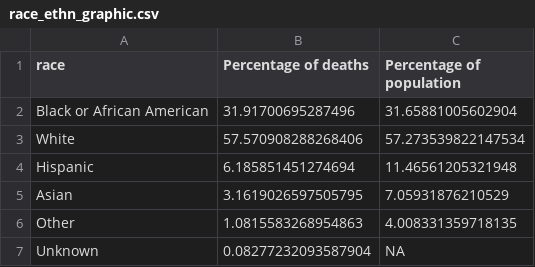
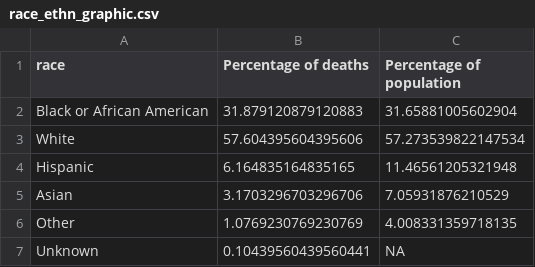
Before and after one commit to Baltimore-Sun/md-covid-scraper, a CSV file: race_ethn_graphic.csv, drawn as a sheet.

Commit message:
Add files via upload

```diff
--- a/race_ethn_graphic.csv
+++ b/race_ethn_graphic.csv
@@ -1,7 +1,7 @@
 race,Percentage of deaths,Percentage of population
-Black or African American,31.91700695287496,31.65881005602904
-White,57.570908288268406,57.273539822147534
-Hispanic,6.185851451274694,11.46561205321948
-Asian,3.1619026597505795,7.05931876210529
-Other,1.0815583268954863,4.008331359718135
-Unknown,0.08277232093587904,NA
+Black or African American,31.879120879120883,31.65881005602904
+White,57.604395604395606,57.273539822147534
+Hispanic,6.164835164835165,11.46561205321948
+Asian,3.1703296703296706,7.05931876210529
+Other,1.0769230769230769,4.008331359718135
+Unknown,0.10439560439560441,NA
```
